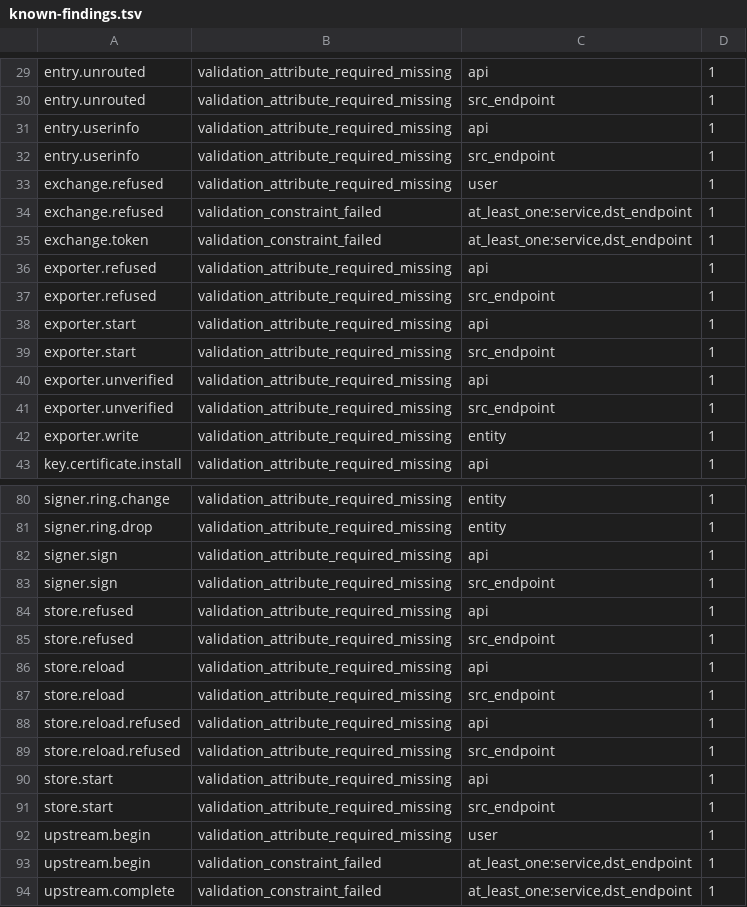
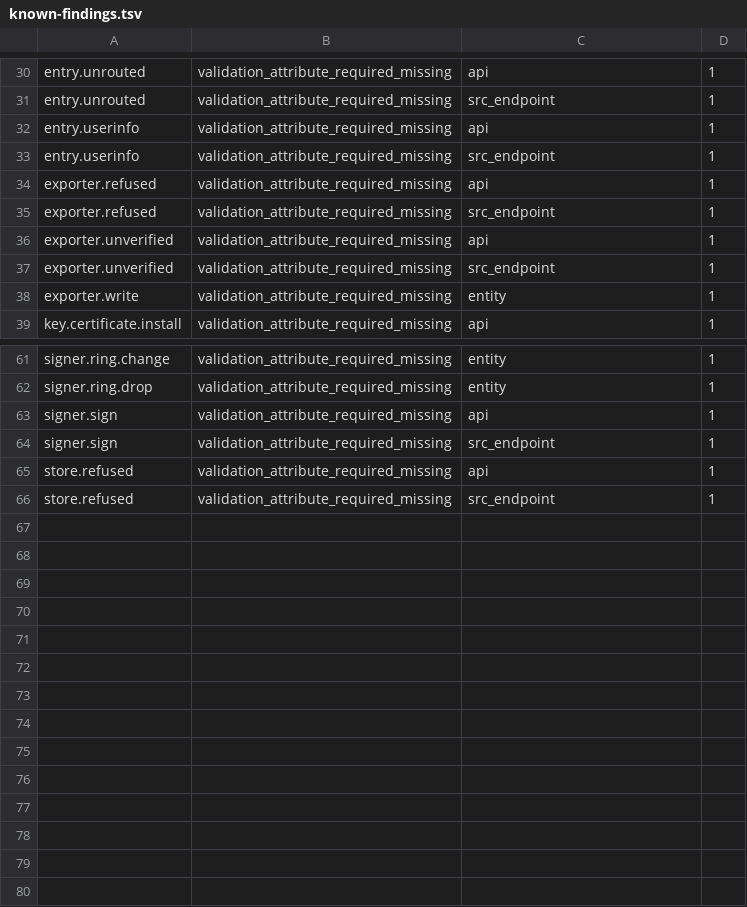
Before and after one commit to truvity/access-roster, a TSV file: tools/ocsf/known-findings.tsv, drawn as a sheet; only a part is shown, gaps mark what is left out; the diff covers the shown part only.

```diff
--- a/tools/ocsf/known-findings.tsv
+++ b/tools/ocsf/known-findings.tsv
@@ -32,9 +33,4 @@ entry.userinfo	validation_attribute_required_missing	api	1
 entry.userinfo	validation_attribute_required_missing	src_endpoint	1
-exchange.refused	validation_attribute_required_missing	user	1
-exchange.refused	validation_constraint_failed	at_least_one:service,dst_endpoint	1
-exchange.token	validation_constraint_failed	at_least_one:service,dst_endpoint	1
 exporter.refused	validation_attribute_required_missing	api	1
 exporter.refused	validation_attribute_required_missing	src_endpoint	1
-exporter.start	validation_attribute_required_missing	api	1
-exporter.start	validation_attribute_required_missing	src_endpoint	1
 exporter.unverified	validation_attribute_required_missing	api	1
@@ -85,10 +66 @@ store.refused	validation_attribute_required_missing	api	1
 store.refused	validation_attribute_required_missing	src_endpoint	1
-store.reload	validation_attribute_required_missing	api	1
-store.reload	validation_attribute_required_missing	src_endpoint	1
-store.reload.refused	validation_attribute_required_missing	api	1
-store.reload.refused	validation_attribute_required_missing	src_endpoint	1
-store.start	validation_attribute_required_missing	api	1
-store.start	validation_attribute_required_missing	src_endpoint	1
-upstream.begin	validation_attribute_required_missing	user	1
-upstream.begin	validation_constraint_failed	at_least_one:service,dst_endpoint	1
-upstream.complete	validation_constraint_failed	at_least_one:service,dst_endpoint	1
```
Also changed, not shown: 1 added row, 15 removed rows and 2 edited cells elsewhere in this file, kits/conformance/audit/jcs-differential.tsv, 39 other files.
